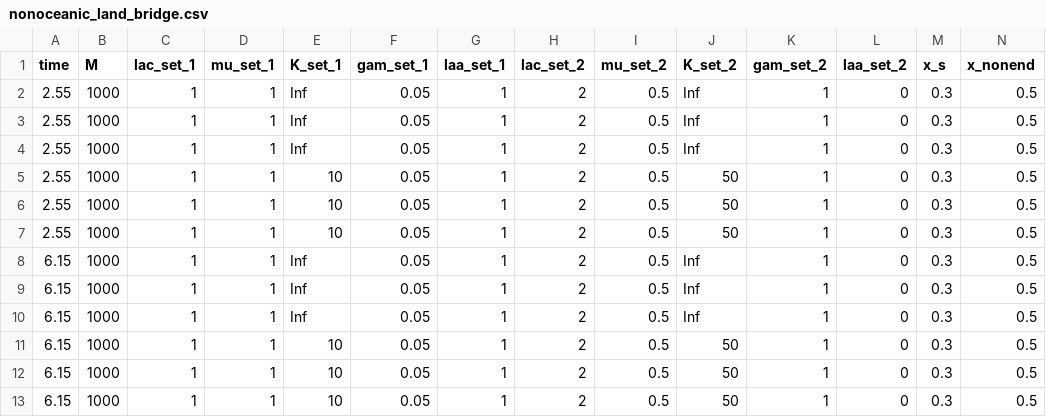
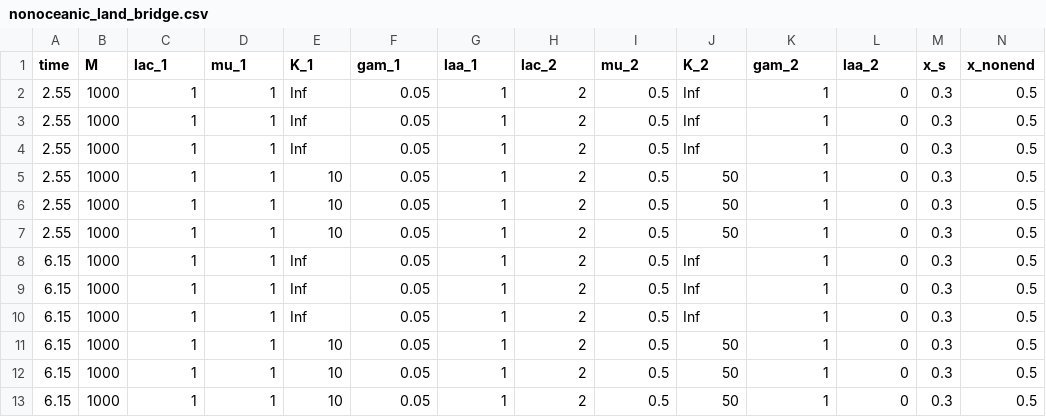
Before and after one commit to Neves-P/DAISIErobustness, a CSV file: data/nonoceanic_land_bridge.csv, drawn as a sheet; only a part is shown; the diff names each change by its address in the sheet, - before the commit and + after, or states it on an @@ line.

Commit message:
changes in nonoceanic_land_bridge parameter set

```diff
--- a/data/nonoceanic_land_bridge.csv
+++ b/data/nonoceanic_land_bridge.csv
-C1: lac_set_1
+C1: lac_1
-D1: mu_set_1
+D1: mu_1
-E1: K_set_1
+E1: K_1
-F1: gam_set_1
+F1: gam_1
-G1: laa_set_1
+G1: laa_1
-H1: lac_set_2
+H1: lac_2
-I1: mu_set_2
+I1: mu_2
-J1: K_set_2
+J1: K_2
-K1: gam_set_2
+K1: gam_2
-L1: laa_set_2
+L1: laa_2
```
